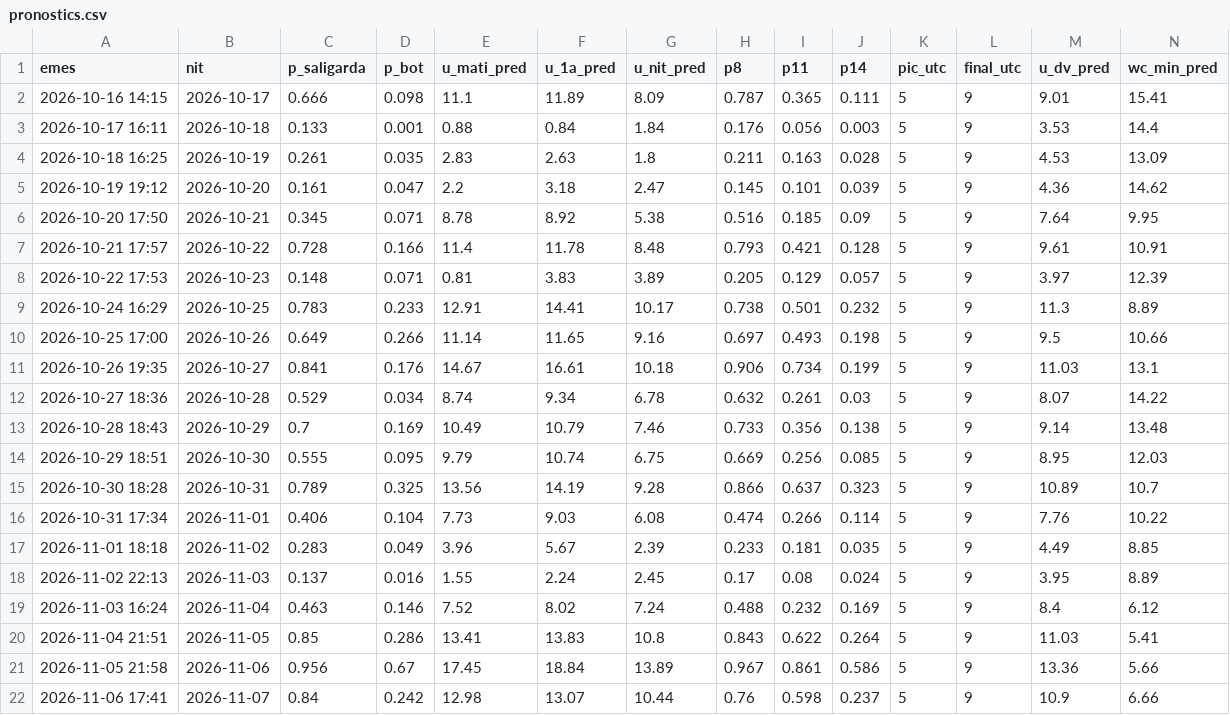
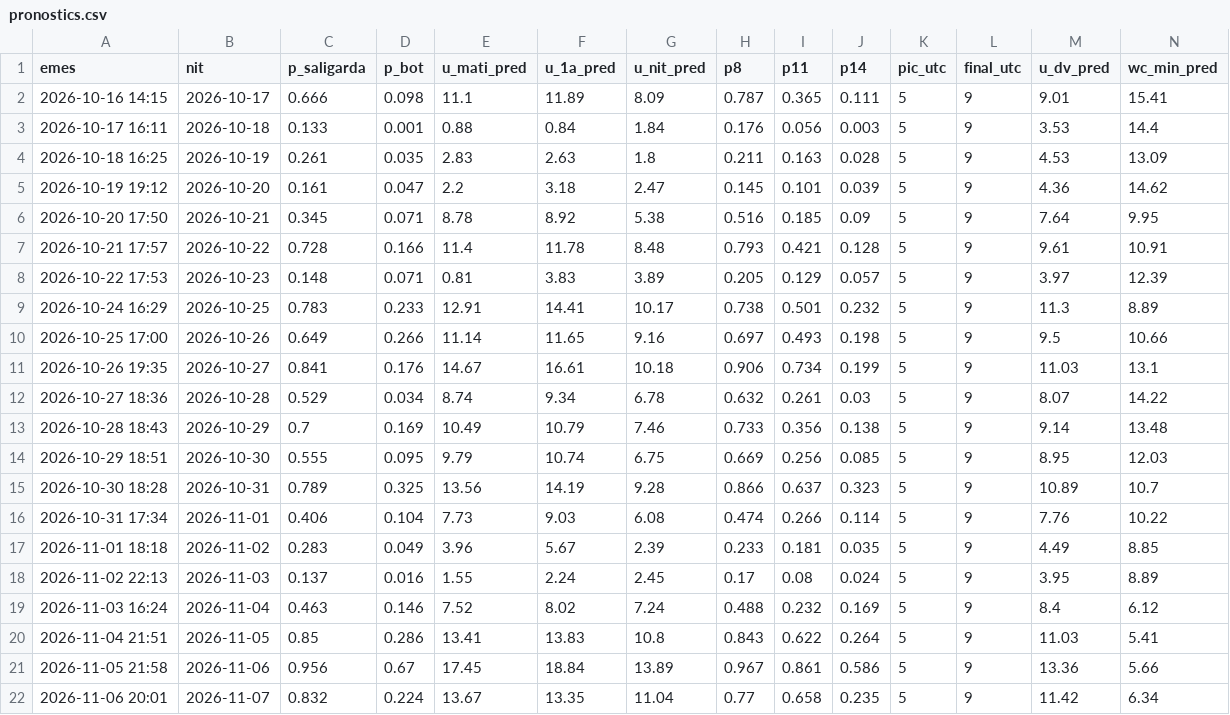
Before and after one commit to adriabarbeta/saligarda, a CSV file: derived/pronostics.csv, drawn as a sheet; only a part is shown; removed rows and columns are numbered as before the commit, all else as after; rows hold the shown columns only; the diff names each change by its address in the sheet, - before the commit and + after, or states it on an @@ line.

Commit message:
pronostic 2026-11-06

```diff
--- a/derived/pronostics.csv
+++ b/derived/pronostics.csv
-row 22: 2026-11-06 17:41 | 2026-11-07 | 0.84 | 0.242 | 12.98 | 13.07 | 10.44 | 0.76 | 0.598 | 0.237 | 5 | 9 | 10.9 | 6.66
+row 22: 2026-11-06 20:01 | 2026-11-07 | 0.832 | 0.224 | 13.67 | 13.35 | 11.04 | 0.77 | 0.658 | 0.235 | 5 | 9 | 11.42 | 6.34
```
Also changed, not shown: 1 other file.
